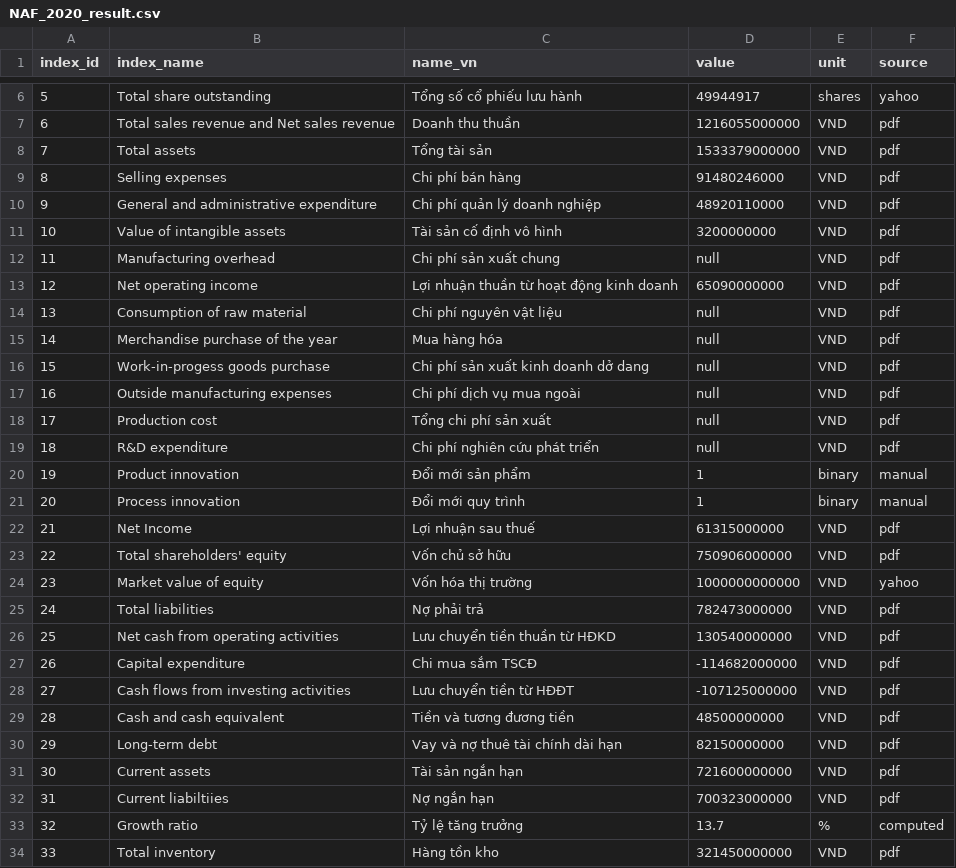
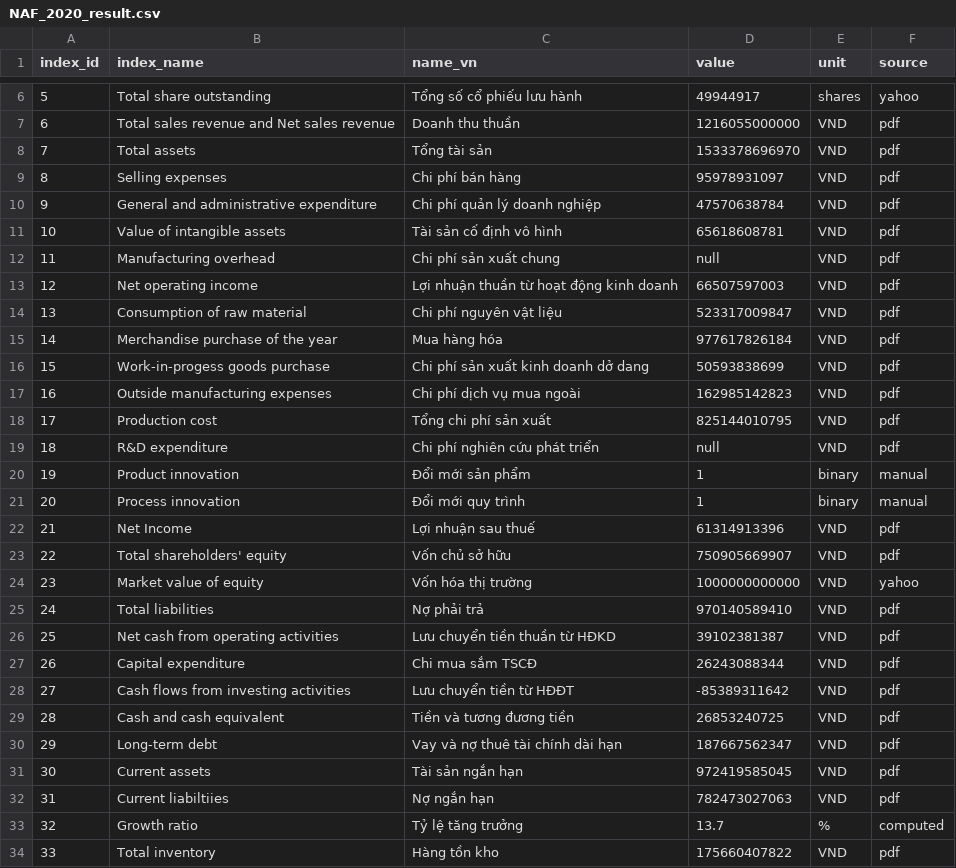
Before and after one commit to gianghoangson/Data-Analysis-Database, a CSV file: finance38/data/result/NAF_2020_result.csv, drawn as a sheet; only a part is shown, gaps mark what is left out; the diff covers the shown part only.

Commit message:
Update financial data in NAF_2020_result.csv

```diff
--- a/finance38/data/result/NAF_2020_result.csv
+++ b/finance38/data/result/NAF_2020_result.csv
@@ -7,13 +7,13 @@ index_id,index_name,name_vn,value,unit,source
 6,Total sales revenue and Net sales revenue,Doanh thu thuần,1216055000000,VND,pdf
-7,Total assets,Tổng tài sản,1533379000000,VND,pdf
-8,Selling expenses,Chi phí bán hàng,91480246000,VND,pdf
-9,General and administrative expenditure,Chi phí quản lý doanh nghiệp,48920110000,VND,pdf
-10,Value of intangible assets,Tài sản cố định vô hình,3200000000,VND,pdf
+7,Total assets,Tổng tài sản,1533378696970,VND,pdf
+8,Selling expenses,Chi phí bán hàng,95978931097,VND,pdf
+9,General and administrative expenditure,Chi phí quản lý doanh nghiệp,47570638784,VND,pdf
+10,Value of intangible assets,Tài sản cố định vô hình,65618608781,VND,pdf
 11,Manufacturing overhead,Chi phí sản xuất chung,null,VND,pdf
-12,Net operating income,Lợi nhuận thuần từ hoạt động kinh doanh,65090000000,VND,pdf
-13,Consumption of raw material,Chi phí nguyên vật liệu,null,VND,pdf
-14,Merchandise purchase of the year,Mua hàng hóa,null,VND,pdf
-15,Work-in-progess goods purchase,Chi phí sản xuất kinh doanh dở dang,null,VND,pdf
-16,Outside manufacturing expenses,Chi phí dịch vụ mua ngoài,null,VND,pdf
-17,Production cost,Tổng chi phí sản xuất,null,VND,pdf
+12,Net operating income,Lợi nhuận thuần từ hoạt động kinh doanh,66507597003,VND,pdf
+13,Consumption of raw material,Chi phí nguyên vật liệu,523317009847,VND,pdf
+14,Merchandise purchase of the year,Mua hàng hóa,977617826184,VND,pdf
+15,Work-in-progess goods purchase,Chi phí sản xuất kinh doanh dở dang,50593838699,VND,pdf
+16,Outside manufacturing expenses,Chi phí dịch vụ mua ngoài,162985142823,VND,pdf
+17,Production cost,Tổng chi phí sản xuất,825144010795,VND,pdf
 18,R&D expenditure,Chi phí nghiên cứu phát triển,null,VND,pdf
@@ -21,14 +21,14 @@ index_id,index_name,name_vn,value,unit,source
 20,Process innovation,Đổi mới quy trình,1,binary,manual
-21,Net Income,Lợi nhuận sau thuế,61315000000,VND,pdf
-22,Total shareholders' equity,Vốn chủ sở hữu,750906000000,VND,pdf
+21,Net Income,Lợi nhuận sau thuế,61314913396,VND,pdf
+22,Total shareholders' equity,Vốn chủ sở hữu,750905669907,VND,pdf
 23,Market value of equity,Vốn hóa thị trường,1000000000000,VND,yahoo
-24,Total liabilities,Nợ phải trả,782473000000,VND,pdf
-25,Net cash from operating activities,Lưu chuyển tiền thuần từ HĐKD,130540000000,VND,pdf
-26,Capital expenditure,Chi mua sắm TSCĐ,-114682000000,VND,pdf
-27,Cash flows from investing activities,Lưu chuyển tiền từ HĐĐT,-107125000000,VND,pdf
-28,Cash and cash equivalent,Tiền và tương đương tiền,48500000000,VND,pdf
-29,Long-term debt,Vay và nợ thuê tài chính dài hạn,82150000000,VND,pdf
-30,Current assets,Tài sản ngắn hạn,721600000000,VND,pdf
-31,Current liabiltiies,Nợ ngắn hạn,700323000000,VND,pdf
+24,Total liabilities,Nợ phải trả,970140589410,VND,pdf
+25,Net cash from operating activities,Lưu chuyển tiền thuần từ HĐKD,39102381387,VND,pdf
+26,Capital expenditure,Chi mua sắm TSCĐ,26243088344,VND,pdf
+27,Cash flows from investing activities,Lưu chuyển tiền từ HĐĐT,-85389311642,VND,pdf
+28,Cash and cash equivalent,Tiền và tương đương tiền,26853240725,VND,pdf
+29,Long-term debt,Vay và nợ thuê tài chính dài hạn,187667562347,VND,pdf
+30,Current assets,Tài sản ngắn hạn,972419585045,VND,pdf
+31,Current liabiltiies,Nợ ngắn hạn,782473027063,VND,pdf
 32,Growth ratio,Tỷ lệ tăng trưởng,13.7,%,computed
-33,Total inventory,Hàng tồn kho,321450000000,VND,pdf
+33,Total inventory,Hàng tồn kho,175660407822,VND,pdf
```
Also changed, not shown: 4 edited cells elsewhere in this file.
